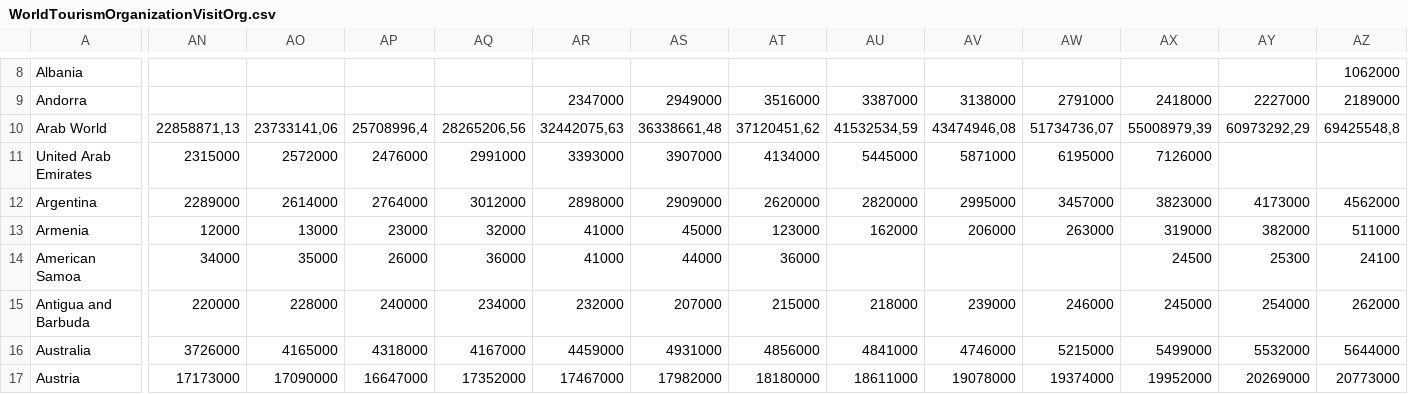
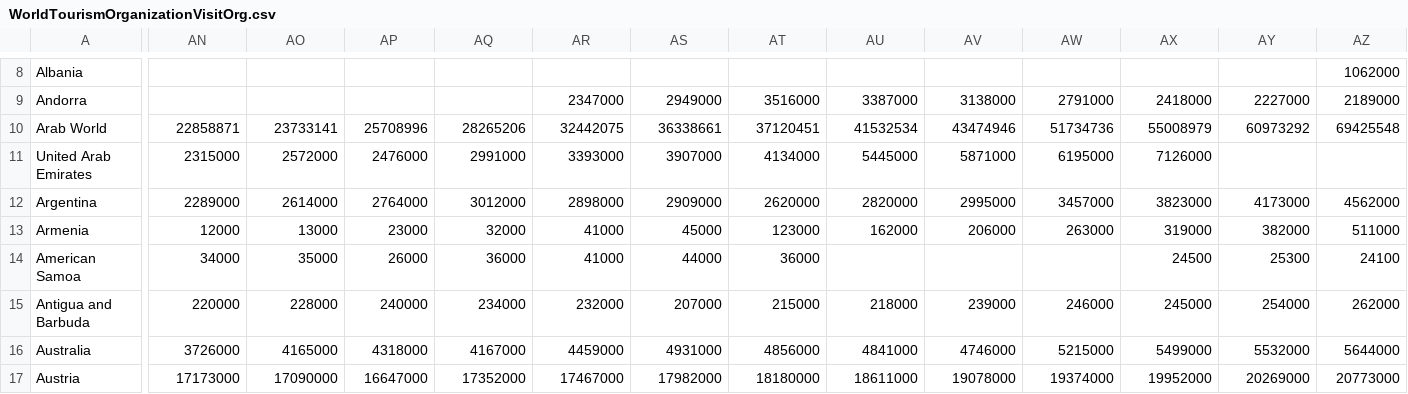
Before and after one commit to officegeek/data, a CSV file: WorldTourismOrganizationVisitOrg.csv, drawn as a sheet; only a part is shown, gaps mark what is left out; the diff covers the shown part only; the diff names each change by its address in the sheet, - before the commit and + after, or states it on an @@ line.

Commit message:
Update WorldTourismOrganizationVisitOrg.csv

```diff
--- a/WorldTourismOrganizationVisitOrg.csv
+++ b/WorldTourismOrganizationVisitOrg.csv
-AN10: 22858871,13
+AN10: 22858871
-AO10: 23733141,06
+AO10: 23733141
-AP10: 25708996,4
+AP10: 25708996
-AQ10: 28265206,56
+AQ10: 28265206
-AR10: 32442075,63
+AR10: 32442075
-AS10: 36338661,48
+AS10: 36338661
-AT10: 37120451,62
+AT10: 37120451
-AU10: 41532534,59
+AU10: 41532534
-AV10: 43474946,08
+AV10: 43474946
-AW10: 51734736,07
+AW10: 51734736
-AX10: 55008979,39
+AX10: 55008979
-AY10: 60973292,29
+AY10: 60973292
-AZ10: 69425548,8
+AZ10: 69425548
```
Also changed, not shown: 11 edited cells elsewhere in this file.
